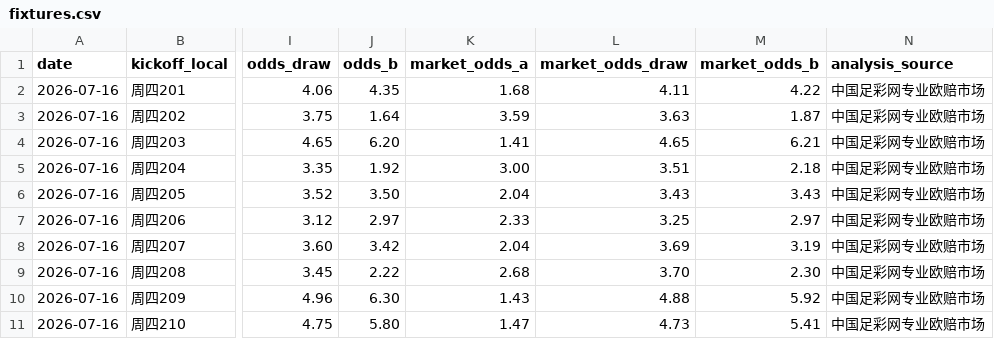
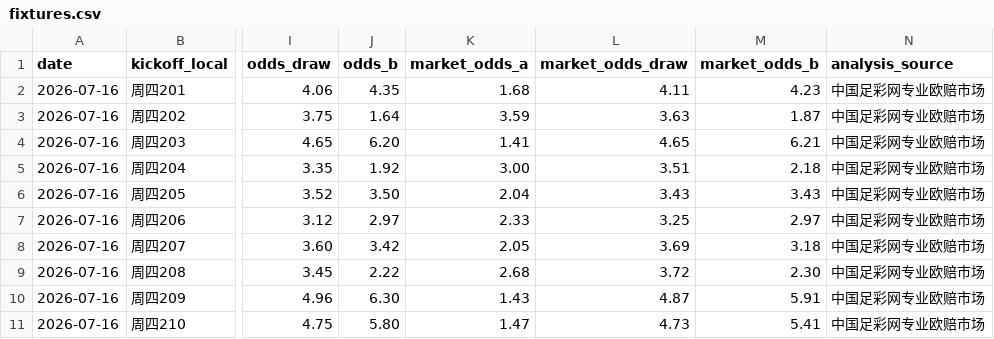
Before and after one commit to l18381527760-sketch/sporttery-prediction, a CSV file: data/fixtures.csv, drawn as a sheet; only a part is shown, gaps mark what is left out; the diff names each change by its address in the sheet, - before the commit and + after, or states it on an @@ line.

```diff
--- a/data/fixtures.csv
+++ b/data/fixtures.csv
-M2 (market_odds_b): 4.22
+M2 (market_odds_b): 4.23
-K8 (market_odds_a): 2.04
+K8 (market_odds_a): 2.05
-M8 (market_odds_b): 3.19
+M8 (market_odds_b): 3.18
-L9 (market_odds_draw): 3.70
+L9 (market_odds_draw): 3.72
-L10 (market_odds_draw): 4.88
+L10 (market_odds_draw): 4.87
-M10 (market_odds_b): 5.92
+M10 (market_odds_b): 5.91
```
Also changed, not shown: output/predictions_2026-07-16.csv, 6 other files.
